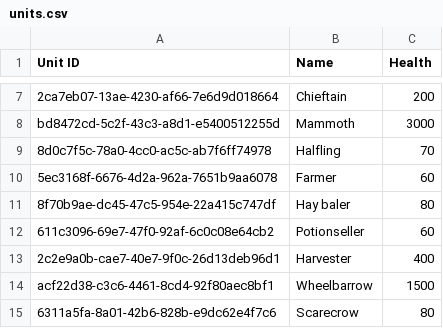
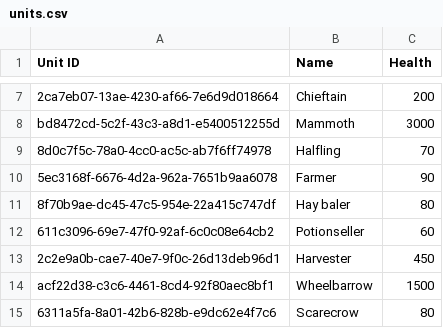
Before and after one commit to yuckyjc/TABS-Mods, a CSV file: DataDumps/units.csv, drawn as a sheet; only a part is shown, gaps mark what is left out; the diff covers the shown part only.

```diff
--- a/DataDumps/units.csv
+++ b/DataDumps/units.csv
@@ -9,6 +9,6 @@ bd8472cd-5c2f-43c3-a8d1-e5400512255d,Mammoth,3000
 8d0c7f5c-78a0-4cc0-ac5c-ab7f6ff74978,Halfling,70
-5ec3168f-6676-4d2a-962a-7651b9aa6078,Farmer,60
+5ec3168f-6676-4d2a-962a-7651b9aa6078,Farmer,90
 8f70b9ae-dc45-47c5-954e-22a415c747df,Hay baler,80
 611c3096-69e7-47f0-92af-6c0c08e64cb2,Potionseller,60
-2c2e9a0b-cae7-40e7-9f0c-26d13deb96d1,Harvester,400
+2c2e9a0b-cae7-40e7-9f0c-26d13deb96d1,Harvester,450
 acf22d38-c3c6-4461-8cd4-92f80aec8bf1,Wheelbarrow,1500
```
Also changed, not shown: 4 added rows, 1 removed row, 1 moved row and 6 edited cells elsewhere in this file, 2 other files.
